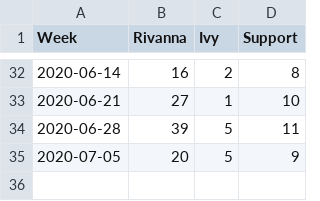
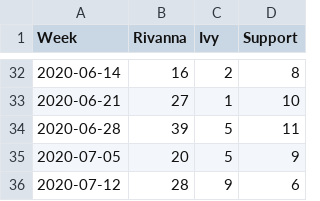
Before and after one commit to uvarc/rc-website, a CSV file: static/data/tickets.csv, drawn as a sheet; only a part is shown, gaps mark what is left out; the diff names each change by its address in the sheet, - before the commit and + after, or states it on an @@ line.

Commit message:
Update detected changes.

```diff
--- a/static/data/tickets.csv
+++ b/static/data/tickets.csv
+row 36: 2020-07-12 | 28 | 9 | 6
```
